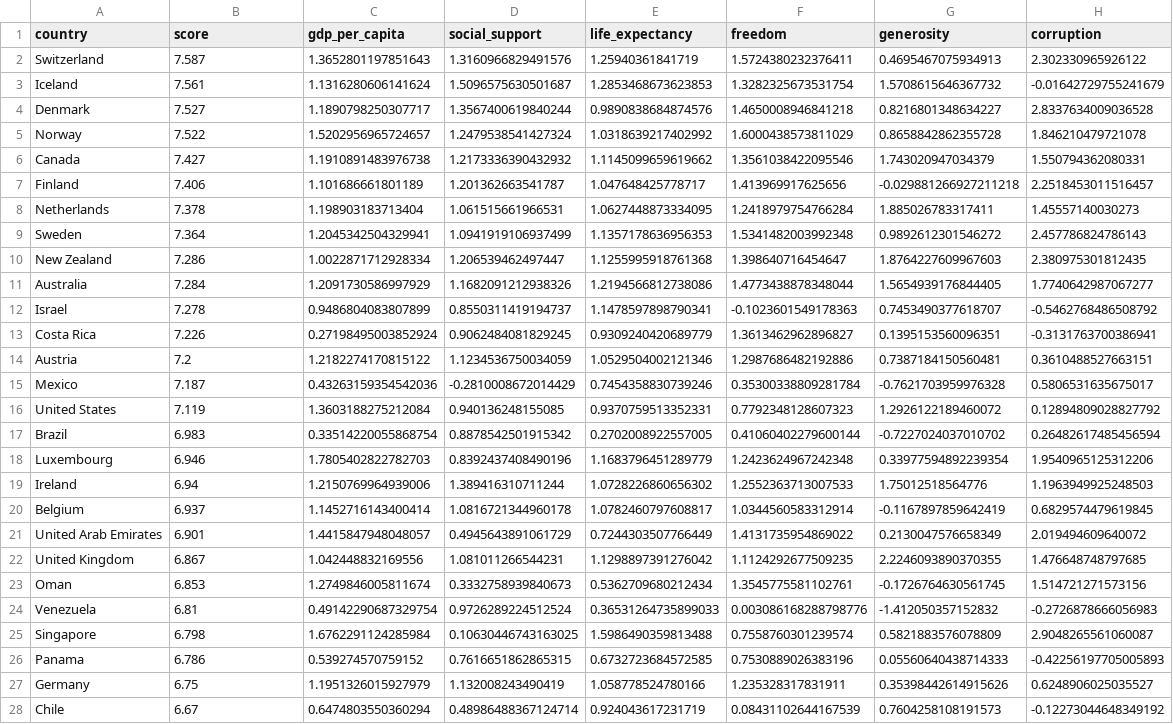
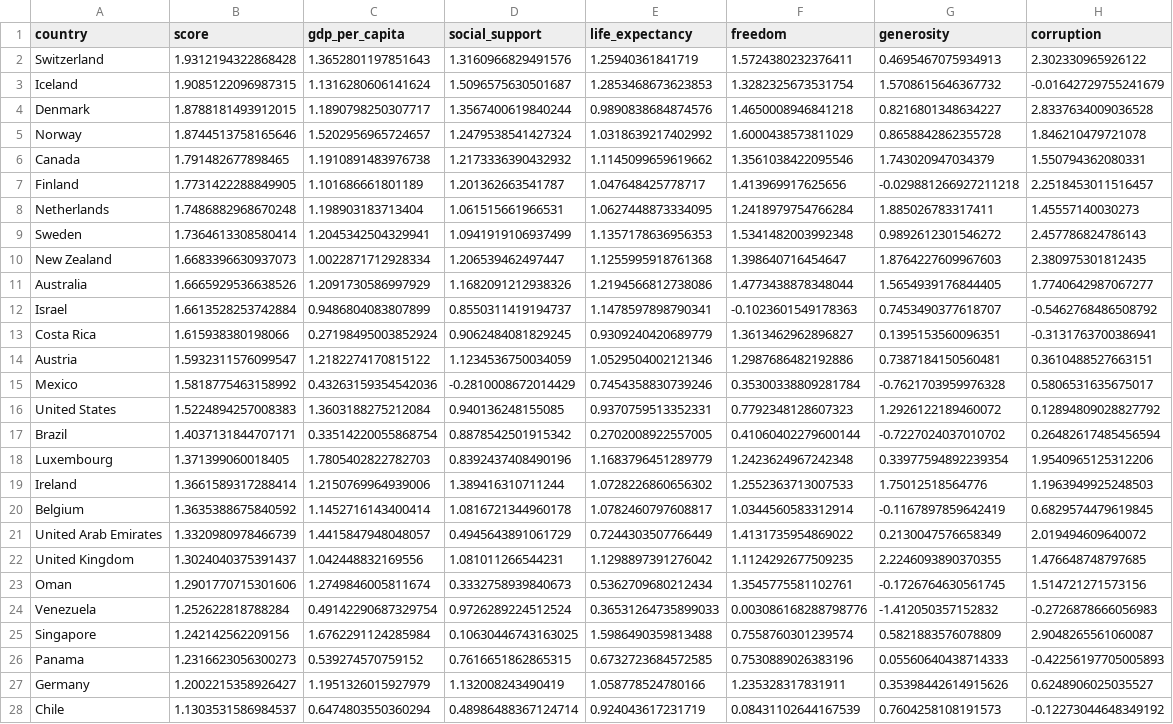
Before and after one commit to kaneeldias/country-happiness-scores, a CSV file: data/2015_processed.csv, drawn as a sheet; only a part is shown; the diff covers the shown part only; the diff names each change by its address in the sheet, - before the commit and + after, or states it on an @@ line.

```diff
--- a/data/2015_processed.csv
+++ b/data/2015_processed.csv
-B2 (score): 7.587
+B2 (score): 1.9312194322868428
-B3 (score): 7.561
+B3 (score): 1.9085122096987315
-B4 (score): 7.527
+B4 (score): 1.8788181493912015
-B5 (score): 7.522
+B5 (score): 1.8744513758165646
-B6 (score): 7.427
+B6 (score): 1.791482677898465
-B7 (score): 7.406
+B7 (score): 1.7731422288849905
-B8 (score): 7.378
+B8 (score): 1.7486882968670248
-B9 (score): 7.364
+B9 (score): 1.7364613308580414
-B10 (score): 7.286
+B10 (score): 1.6683396630937073
-B11 (score): 7.284
+B11 (score): 1.6665929536638526
-B12 (score): 7.278
+B12 (score): 1.6613528253742884
-B13 (score): 7.226
+B13 (score): 1.615938380198066
-B14 (score): 7.2
+B14 (score): 1.5932311576099547
-B15 (score): 7.187
+B15 (score): 1.5818775463158992
-B16 (score): 7.119
+B16 (score): 1.5224894257008383
-B17 (score): 6.983
+B17 (score): 1.4037131844707171
-B18 (score): 6.946
+B18 (score): 1.371399060018405
-B19 (score): 6.94
+B19 (score): 1.3661589317288414
-B20 (score): 6.937
+B20 (score): 1.3635388675840592
-B21 (score): 6.901
+B21 (score): 1.3320980978466739
-B22 (score): 6.867
+B22 (score): 1.3024040375391437
-B23 (score): 6.853
+B23 (score): 1.2901770715301606
-B24 (score): 6.81
+B24 (score): 1.252622818788284
-B25 (score): 6.798
+B25 (score): 1.242142562209156
-B26 (score): 6.786
+B26 (score): 1.2316623056300273
-B27 (score): 6.75
+B27 (score): 1.2002215358926427
-B28 (score): 6.67
+B28 (score): 1.1303531586984537
```
Also changed, not shown: 131 edited cells elsewhere in this file, data/2019_processed.csv, data/centroids_2015.csv, 4 other files.
